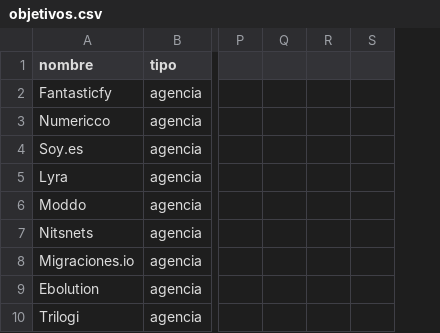
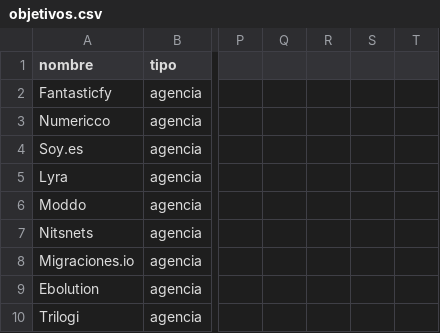
Before and after one commit to MarinaDA99/emite-captacion, a CSV file: captacion/objetivos.csv, drawn as a sheet; only a part is shown, gaps mark what is left out; removed rows and columns are numbered as before the commit, all else as after; the diff names each change by its address in the sheet, - before the commit and + after, or states it on an @@ line.

```diff
--- a/captacion/objetivos.csv
+++ b/captacion/objetivos.csv
-column S, empty
+column S, empty
+column T, empty
```
